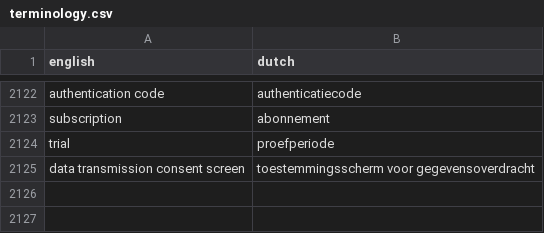
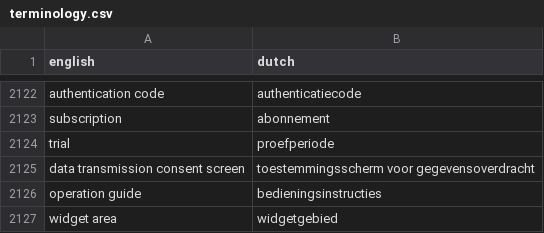
Before and after one commit to fdefoglio/Solterra, a CSV file: terminology.csv, drawn as a sheet; only a part is shown, gaps mark what is left out.

Commit message:
Update terminology.csv

```diff
--- a/terminology.csv
+++ b/terminology.csv
@@ -2125 +2125,3 @@
 "data transmission consent screen","toestemmingsscherm voor gegevensoverdracht"
+"operation guide","bedieningsinstructies"
+"widget area","widgetgebied"
```
